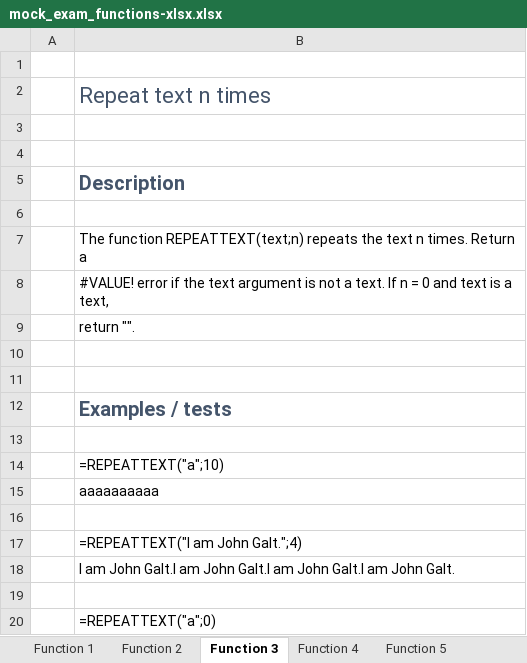
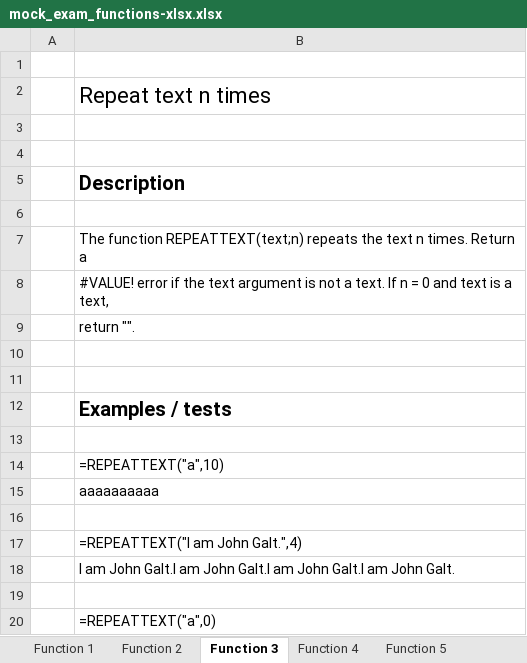
Before and after one commit to BI-DS/ELE-3915, an Excel workbook: work/mock_exam_functions-xlsx.xlsx, sheet Function 3, drawn as a sheet; values as stored, in another font and other column widths than the file's, no borders; the diff names each change by its address in the sheet, - before the commit and + after, or states it on an @@ line.

```diff
--- a/work/mock_exam_functions-xlsx.xlsx (sheet Function 3)
+++ b/work/mock_exam_functions-xlsx.xlsx (sheet Function 3)
-B2 text colour: #44546A
+B2 text colour: black
-B5 text colour: #44546A
+B5 text colour: black
-B12 text colour: #44546A
+B12 text colour: black
-B14: =REPEATTEXT("a";10)
+B14: =REPEATTEXT("a",10)
-B17: =REPEATTEXT("I am John Galt.";4)
+B17: =REPEATTEXT("I am John Galt.",4)
-B20: =REPEATTEXT("a";0)
+B20: =REPEATTEXT("a",0)
```
Also changed, not shown: sheet Function 1, sheet Function 2, sheet Function 4, sheet Function 5, exercises/exercises06.xlsx, 25 other files.
